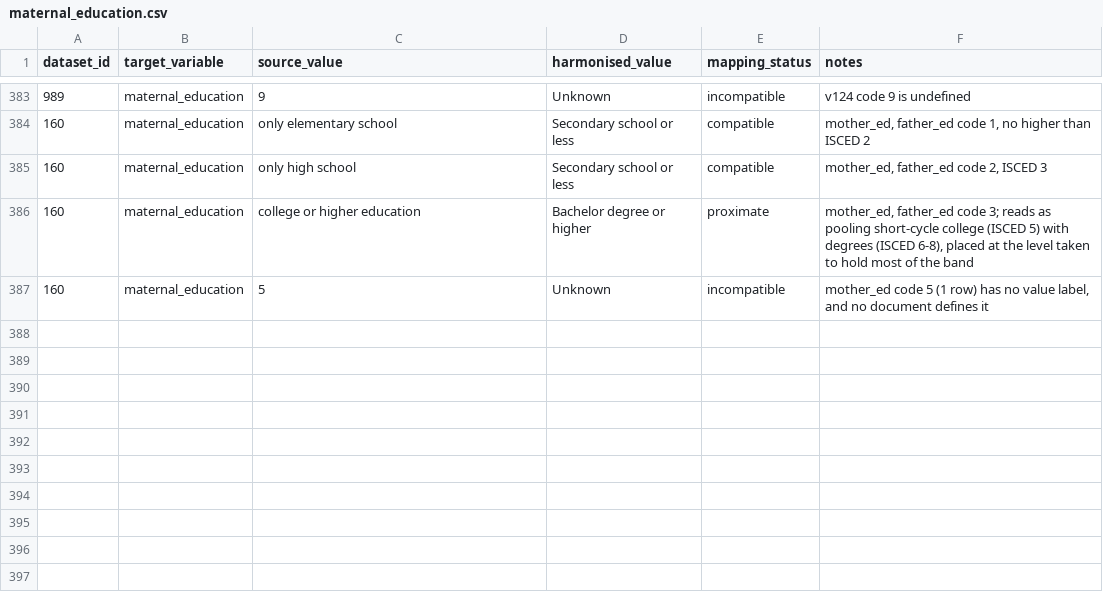
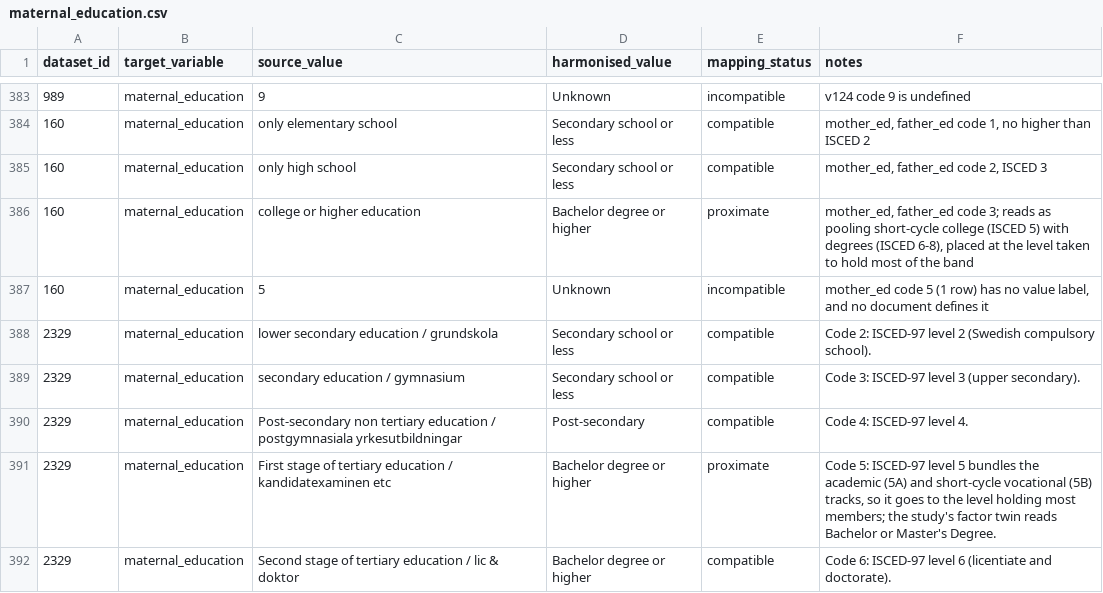
Before and after one commit to Motivation-and-Behaviour/bigger_picture, a CSV file: harmonisation/lookups/maternal_education.csv, drawn as a sheet; only a part is shown, gaps mark what is left out; the diff names each change by its address in the sheet, - before the commit and + after, or states it on an @@ line.

Commit message:
Harmonised BPIPD-2329

```diff
--- a/harmonisation/lookups/maternal_education.csv
+++ b/harmonisation/lookups/maternal_education.csv
+row 388: 2329 | maternal_education | lower secondary education / grundskola | Secondary school or less | compatible | Code 2: ISCED-97 level 2 (Swedish compulsory school).
+row 389: 2329 | maternal_education | secondary education / gymnasium | Secondary school or less | compatible | Code 3: ISCED-97 level 3 (upper secondary).
+row 390: 2329 | maternal_education | Post-secondary non tertiary education / postgymnasiala yrkesutbildningar | Post-secondary | compatible | Code 4: ISCED-97 level 4.
+row 391: 2329 | maternal_education | First stage of tertiary education / kandidatexaminen etc | Bachelor degree or higher | proximate | Code 5: ISCED-97 level 5 bundles the academic (5A) and short-cycle vocational (5B) tracks, so it goes to the level holding most members; the study's factor twin reads Bachelor or Master's Degree.
+row 392: 2329 | maternal_education | Second stage of tertiary education / lic & doktor | Bachelor degree or higher | compatible | Code 6: ISCED-97 level 6 (licentiate and doctorate).
```
Also changed, not shown: 3 other files.
